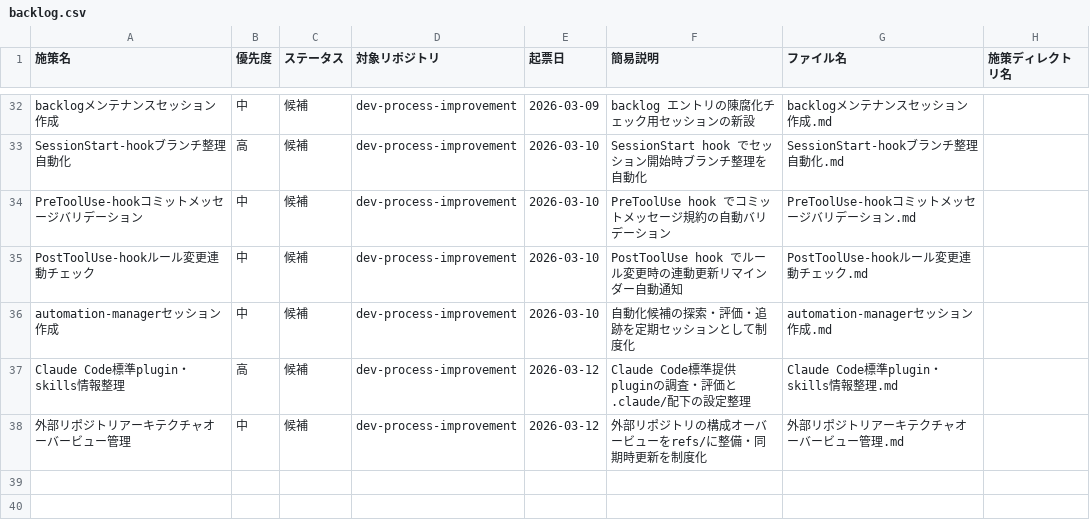
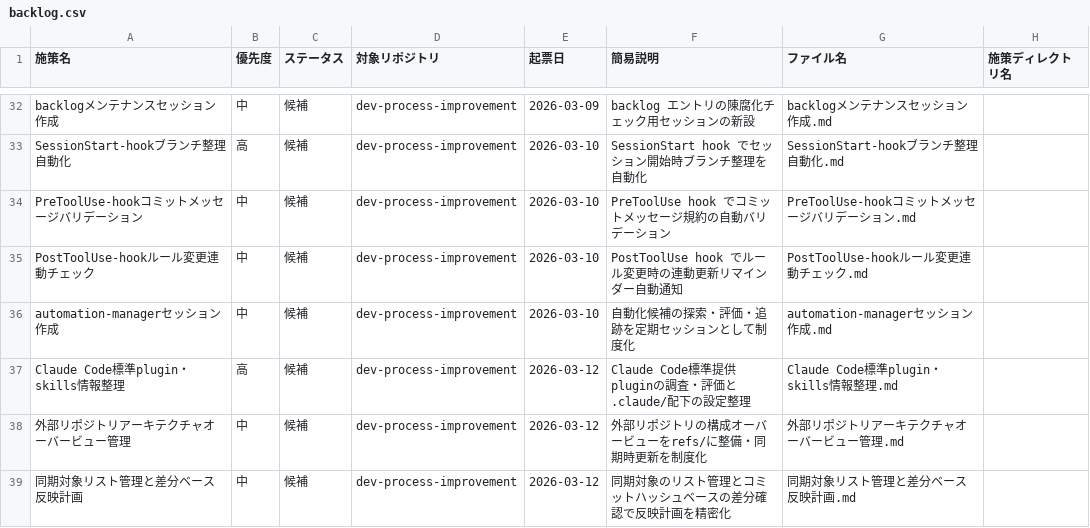
Before and after one commit to ryo12-n/dev-process-improvement, a CSV file: backlog/backlog.csv, drawn as a sheet; only a part is shown, gaps mark what is left out; the diff names each change by its address in the sheet, - before the commit and + after, or states it on an @@ line.

```diff
--- a/backlog/backlog.csv
+++ b/backlog/backlog.csv
+row 39: 同期対象リスト管理と差分ベース反映計画 | 中 | 候補 | dev-process-improvement | 2026-03-12 | 同期対象のリスト管理とコミットハッシュベースの差分確認で反映計画を精密化 | 同期対象リスト管理と差分ベース反映計画.md
```
Also changed, not shown: 1 other file.
